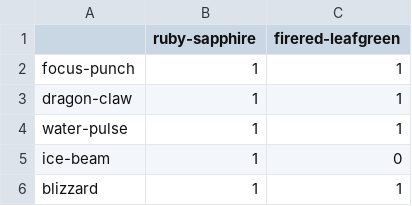
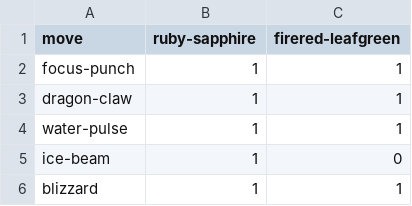
Before and after one commit to evanrobj/databank, a CSV file: machineavailability.csv, drawn as a sheet; only a part is shown.

Commit message:
Update machineavailability.csv

```diff
--- a/machineavailability.csv
+++ b/machineavailability.csv
@@ -1,2 +1,2 @@
-,ruby-sapphire,firered-leafgreen
+move,ruby-sapphire,firered-leafgreen
 focus-punch,1,1
```
